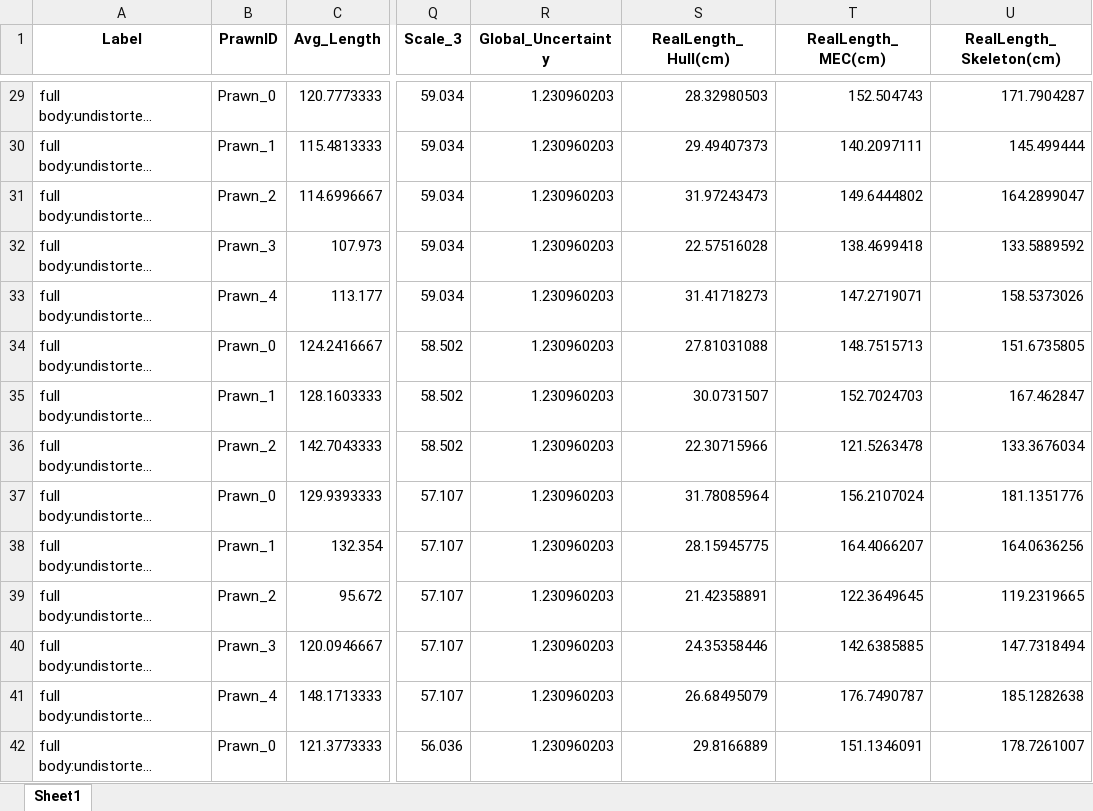
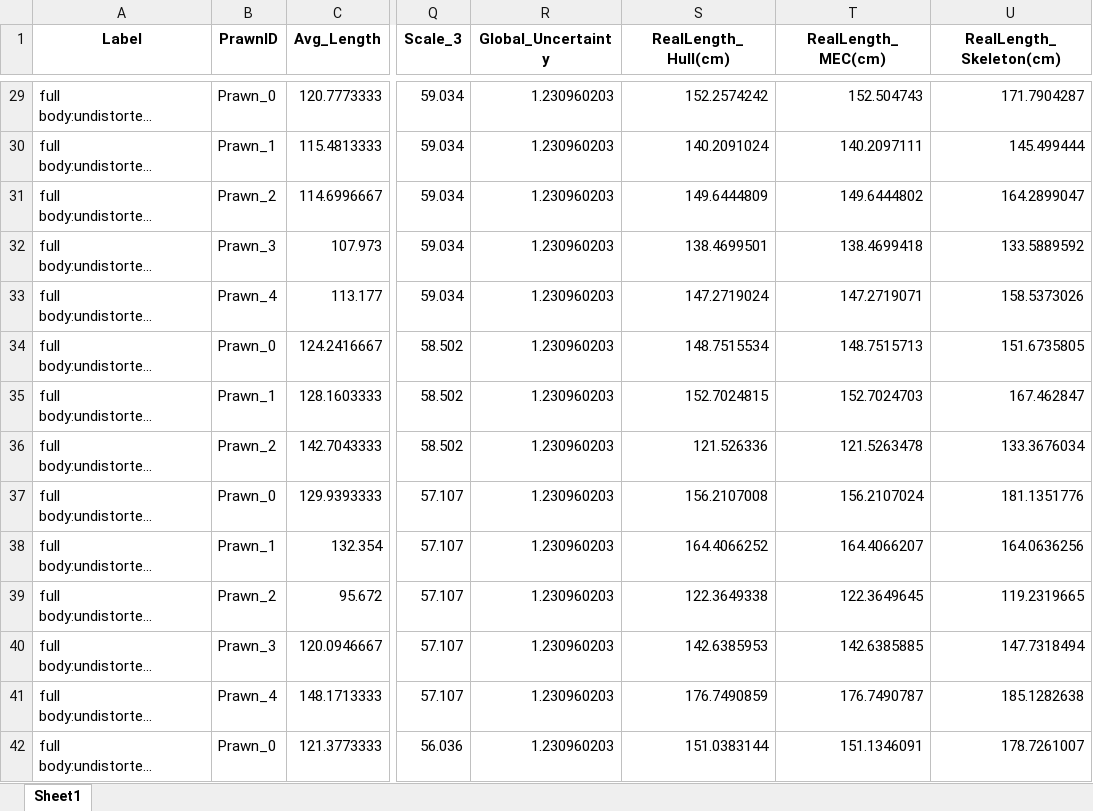
Before and after one commit to gbo999/Computer-Vision-for-Aquaculture-Monitoring-Robot, an Excel workbook: fifty_one/measurements/Updated_full_Filtered_Data_with_real_length.xlsx, sheet Sheet1, drawn as a sheet; only a part is shown, gaps mark what is left out; long unchanged cells end in …; values as stored, in another font and other column widths than the file's, no borders; the diff covers the shown part only; the diff names each change by its address in the sheet, - before the commit and + after, or states it on an @@ line.

```diff
--- a/fifty_one/measurements/Updated_full_Filtered_Data_with_real_length.xlsx (sheet Sheet1)
+++ b/fifty_one/measurements/Updated_full_Filtered_Data_with_real_length.xlsx (sheet Sheet1)
-S29 (RealLength_Hull(cm)): 28.32980503
+S29 (RealLength_Hull(cm)): 152.2574242
-S30 (RealLength_Hull(cm)): 29.49407373
+S30 (RealLength_Hull(cm)): 140.2091024
-S31 (RealLength_Hull(cm)): 31.97243473
+S31 (RealLength_Hull(cm)): 149.6444809
-S32 (RealLength_Hull(cm)): 22.57516028
+S32 (RealLength_Hull(cm)): 138.4699501
-S33 (RealLength_Hull(cm)): 31.41718273
+S33 (RealLength_Hull(cm)): 147.2719024
-S34 (RealLength_Hull(cm)): 27.81031088
+S34 (RealLength_Hull(cm)): 148.7515534
-S35 (RealLength_Hull(cm)): 30.0731507
+S35 (RealLength_Hull(cm)): 152.7024815
-S36 (RealLength_Hull(cm)): 22.30715966
+S36 (RealLength_Hull(cm)): 121.526336
-S37 (RealLength_Hull(cm)): 31.78085964
+S37 (RealLength_Hull(cm)): 156.2107008
-S38 (RealLength_Hull(cm)): 28.15945775
+S38 (RealLength_Hull(cm)): 164.4066252
-S39 (RealLength_Hull(cm)): 21.42358891
+S39 (RealLength_Hull(cm)): 122.3649338
-S40 (RealLength_Hull(cm)): 24.35358446
+S40 (RealLength_Hull(cm)): 142.6385953
-S41 (RealLength_Hull(cm)): 26.68495079
+S41 (RealLength_Hull(cm)): 176.7490859
-S42 (RealLength_Hull(cm)): 29.8166889
+S42 (RealLength_Hull(cm)): 151.0383144
```
Also changed, not shown: 108 edited cells elsewhere in this sheet, 2 other files.
